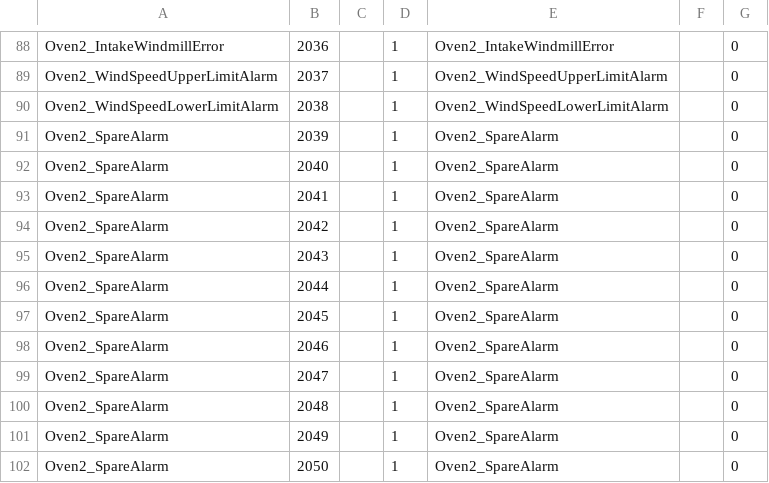
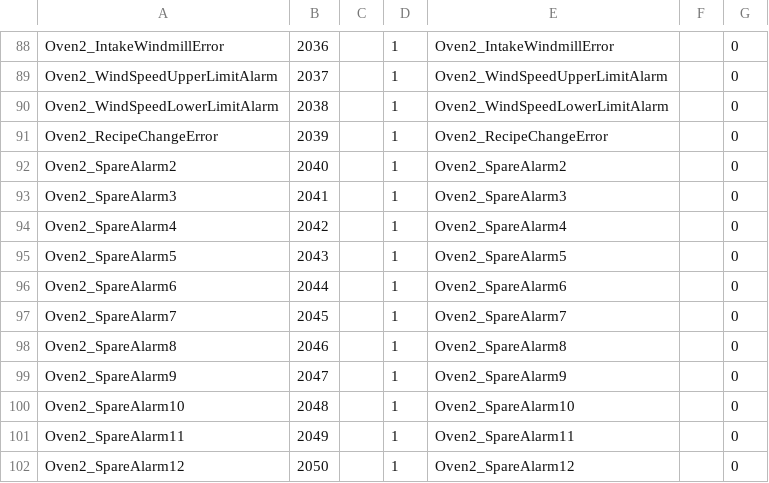
Before and after one commit to Liaotzuchun/GPGRC_MultiPLCs, a CSV file: GPGO_MultiPLCs/Documents/EqpAlarm.csv, drawn as a sheet; only a part is shown, gaps mark what is left out; the diff covers the shown part only.

```diff
--- a/GPGO_MultiPLCs/Documents/EqpAlarm.csv
+++ b/GPGO_MultiPLCs/Documents/EqpAlarm.csv
@@ -90,13 +90,13 @@ Oven2_WindSpeedUpperLimitAlarm,2037,,1,Oven2_WindSpeedUpperLimitAlarm,,0
 Oven2_WindSpeedLowerLimitAlarm,2038,,1,Oven2_WindSpeedLowerLimitAlarm,,0
-Oven2_SpareAlarm,2039,,1,Oven2_SpareAlarm,,0
-Oven2_SpareAlarm,2040,,1,Oven2_SpareAlarm,,0
-Oven2_SpareAlarm,2041,,1,Oven2_SpareAlarm,,0
-Oven2_SpareAlarm,2042,,1,Oven2_SpareAlarm,,0
-Oven2_SpareAlarm,2043,,1,Oven2_SpareAlarm,,0
-Oven2_SpareAlarm,2044,,1,Oven2_SpareAlarm,,0
-Oven2_SpareAlarm,2045,,1,Oven2_SpareAlarm,,0
-Oven2_SpareAlarm,2046,,1,Oven2_SpareAlarm,,0
-Oven2_SpareAlarm,2047,,1,Oven2_SpareAlarm,,0
-Oven2_SpareAlarm,2048,,1,Oven2_SpareAlarm,,0
-Oven2_SpareAlarm,2049,,1,Oven2_SpareAlarm,,0
-Oven2_SpareAlarm,2050,,1,Oven2_SpareAlarm,,0
+Oven2_RecipeChangeError,2039,,1,Oven2_RecipeChangeError,,0
+Oven2_SpareAlarm2,2040,,1,Oven2_SpareAlarm2,,0
+Oven2_SpareAlarm3,2041,,1,Oven2_SpareAlarm3,,0
+Oven2_SpareAlarm4,2042,,1,Oven2_SpareAlarm4,,0
+Oven2_SpareAlarm5,2043,,1,Oven2_SpareAlarm5,,0
+Oven2_SpareAlarm6,2044,,1,Oven2_SpareAlarm6,,0
+Oven2_SpareAlarm7,2045,,1,Oven2_SpareAlarm7,,0
+Oven2_SpareAlarm8,2046,,1,Oven2_SpareAlarm8,,0
+Oven2_SpareAlarm9,2047,,1,Oven2_SpareAlarm9,,0
+Oven2_SpareAlarm10,2048,,1,Oven2_SpareAlarm10,,0
+Oven2_SpareAlarm11,2049,,1,Oven2_SpareAlarm11,,0
+Oven2_SpareAlarm12,2050,,1,Oven2_SpareAlarm12,,0
```
Also changed, not shown: 24 edited cells elsewhere in this file, 2 other files.
